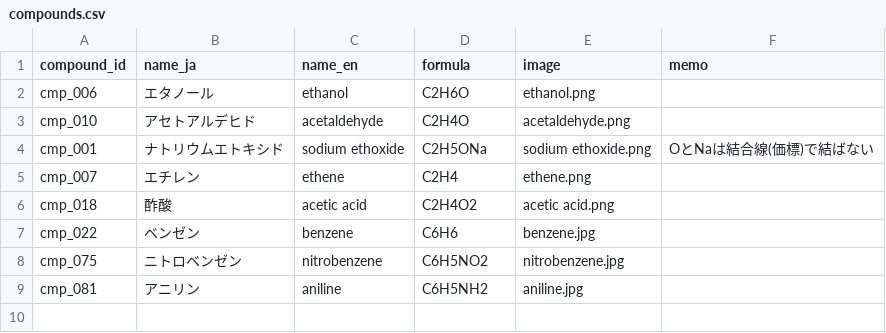
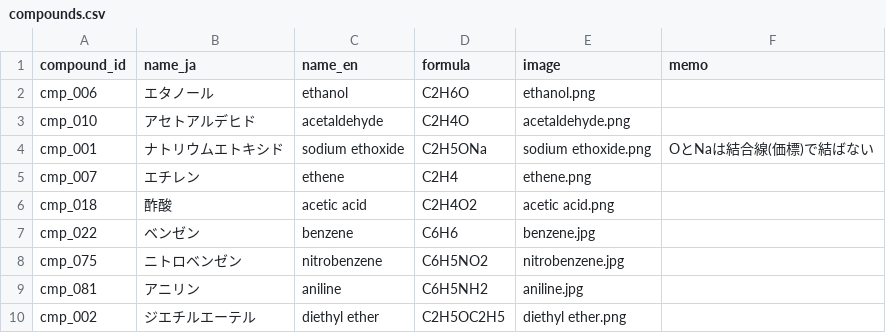
Before and after one commit to milcoco87-cpu/organic-chemistry-app, a CSV file: compounds.csv, drawn as a sheet.

Commit message:
Register compound cmp_002

```diff
--- a/compounds.csv
+++ b/compounds.csv
@@ -9 +9,2 @@ cmp_075,ニトロベンゼン,nitrobenzene,C6H5NO2,nitrobenzene.jpg,
 cmp_081,アニリン,aniline,C6H5NH2,aniline.jpg,
+cmp_002,ジエチルエーテル,diethyl ether,C2H5OC2H5,diethyl ether.png,
```
Also changed, not shown: 1 other file.
